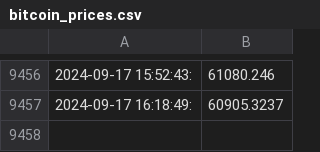
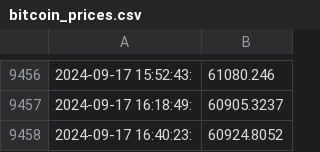
Before and after one commit to pretinho100/gha-Monday, a CSV file: bitcoin_prices.csv, drawn as a sheet; only a part is shown, gaps mark what is left out.

Commit message:
Update bitcoin_prices.csv with new prices

```diff
--- a/bitcoin_prices.csv
+++ b/bitcoin_prices.csv
@@ -9457 +9457,2 @@
 2024-09-17 16:18:49:,60905.3237
+2024-09-17 16:40:23:,60924.8052
```
